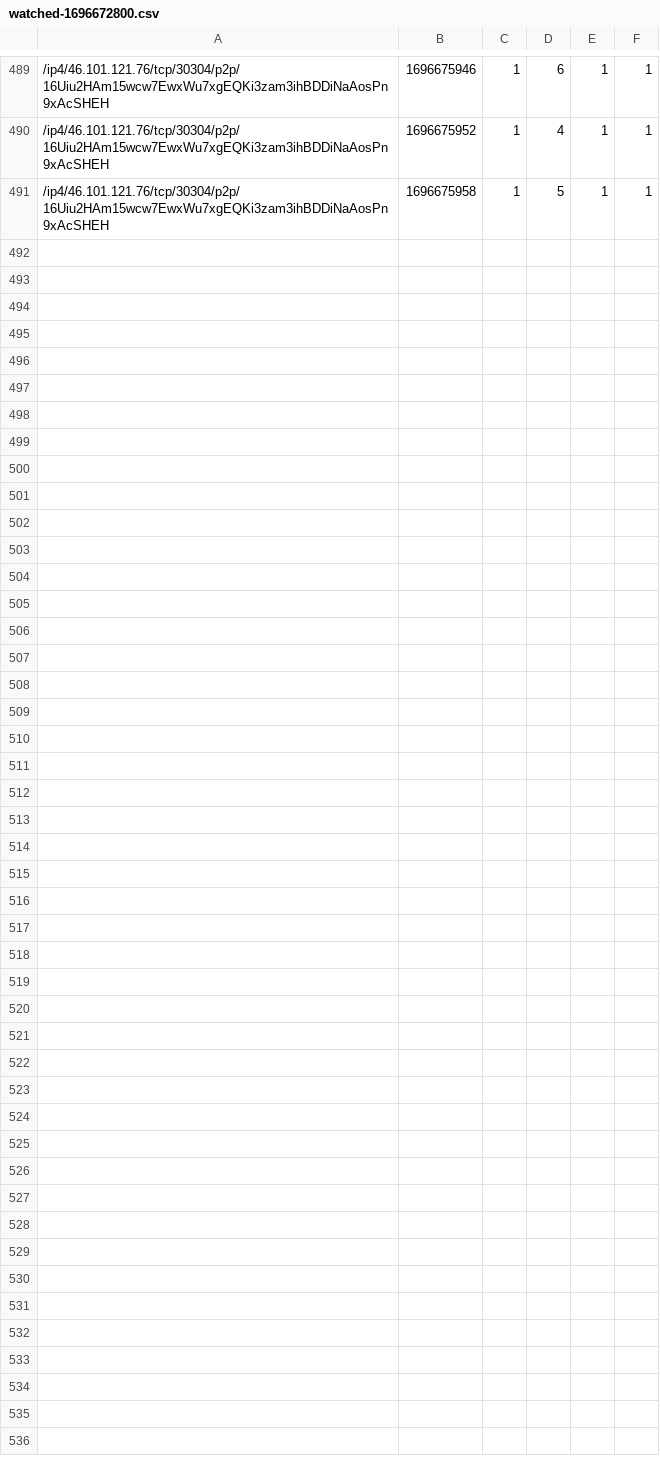
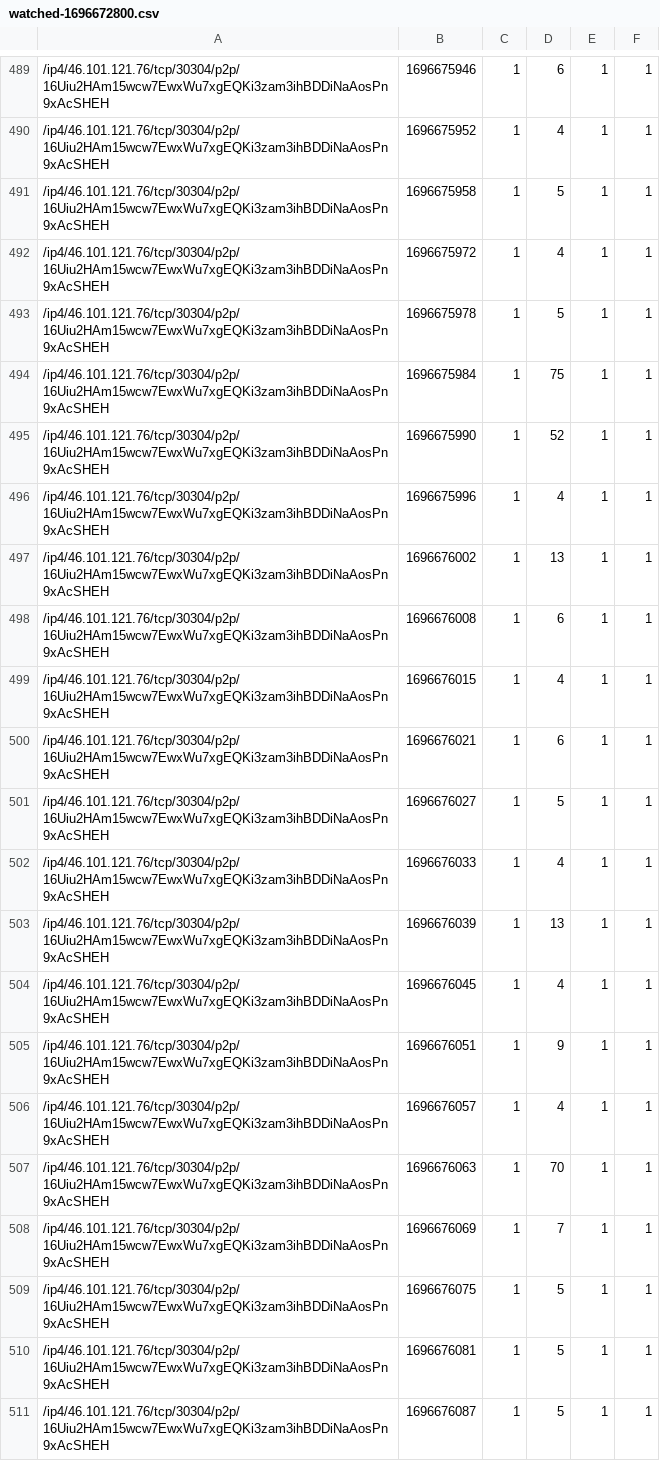
Before and after one commit to vpavlin/waku-watchdog, a CSV file: watched-1696672800.csv, drawn as a sheet; only a part is shown, gaps mark what is left out; the diff names each change by its address in the sheet, - before the commit and + after, or states it on an @@ line.

Commit message:
watchdog run 1696676087

```diff
--- a/watched-1696672800.csv
+++ b/watched-1696672800.csv
+row 492: /ip4/46.101.121.76/tcp/30304/p2p/16Uiu2HAm15wcw7EwxWu7xgEQKi3zam3ihBDDiNaAosPn9xAcSHEH | 1696675972 | 1 | 4 | 1 | 1
+row 493: /ip4/46.101.121.76/tcp/30304/p2p/16Uiu2HAm15wcw7EwxWu7xgEQKi3zam3ihBDDiNaAosPn9xAcSHEH | 1696675978 | 1 | 5 | 1 | 1
+row 494: /ip4/46.101.121.76/tcp/30304/p2p/16Uiu2HAm15wcw7EwxWu7xgEQKi3zam3ihBDDiNaAosPn9xAcSHEH | 1696675984 | 1 | 75 | 1 | 1
+row 495: /ip4/46.101.121.76/tcp/30304/p2p/16Uiu2HAm15wcw7EwxWu7xgEQKi3zam3ihBDDiNaAosPn9xAcSHEH | 1696675990 | 1 | 52 | 1 | 1
+row 496: /ip4/46.101.121.76/tcp/30304/p2p/16Uiu2HAm15wcw7EwxWu7xgEQKi3zam3ihBDDiNaAosPn9xAcSHEH | 1696675996 | 1 | 4 | 1 | 1
+row 497: /ip4/46.101.121.76/tcp/30304/p2p/16Uiu2HAm15wcw7EwxWu7xgEQKi3zam3ihBDDiNaAosPn9xAcSHEH | 1696676002 | 1 | 13 | 1 | 1
+row 498: /ip4/46.101.121.76/tcp/30304/p2p/16Uiu2HAm15wcw7EwxWu7xgEQKi3zam3ihBDDiNaAosPn9xAcSHEH | 1696676008 | 1 | 6 | 1 | 1
+row 499: /ip4/46.101.121.76/tcp/30304/p2p/16Uiu2HAm15wcw7EwxWu7xgEQKi3zam3ihBDDiNaAosPn9xAcSHEH | 1696676015 | 1 | 4 | 1 | 1
+row 500: /ip4/46.101.121.76/tcp/30304/p2p/16Uiu2HAm15wcw7EwxWu7xgEQKi3zam3ihBDDiNaAosPn9xAcSHEH | 1696676021 | 1 | 6 | 1 | 1
+row 501: /ip4/46.101.121.76/tcp/30304/p2p/16Uiu2HAm15wcw7EwxWu7xgEQKi3zam3ihBDDiNaAosPn9xAcSHEH | 1696676027 | 1 | 5 | 1 | 1
+row 502: /ip4/46.101.121.76/tcp/30304/p2p/16Uiu2HAm15wcw7EwxWu7xgEQKi3zam3ihBDDiNaAosPn9xAcSHEH | 1696676033 | 1 | 4 | 1 | 1
+row 503: /ip4/46.101.121.76/tcp/30304/p2p/16Uiu2HAm15wcw7EwxWu7xgEQKi3zam3ihBDDiNaAosPn9xAcSHEH | 1696676039 | 1 | 13 | 1 | 1
+row 504: /ip4/46.101.121.76/tcp/30304/p2p/16Uiu2HAm15wcw7EwxWu7xgEQKi3zam3ihBDDiNaAosPn9xAcSHEH | 1696676045 | 1 | 4 | 1 | 1
+row 505: /ip4/46.101.121.76/tcp/30304/p2p/16Uiu2HAm15wcw7EwxWu7xgEQKi3zam3ihBDDiNaAosPn9xAcSHEH | 1696676051 | 1 | 9 | 1 | 1
+row 506: /ip4/46.101.121.76/tcp/30304/p2p/16Uiu2HAm15wcw7EwxWu7xgEQKi3zam3ihBDDiNaAosPn9xAcSHEH | 1696676057 | 1 | 4 | 1 | 1
+row 507: /ip4/46.101.121.76/tcp/30304/p2p/16Uiu2HAm15wcw7EwxWu7xgEQKi3zam3ihBDDiNaAosPn9xAcSHEH | 1696676063 | 1 | 70 | 1 | 1
+row 508: /ip4/46.101.121.76/tcp/30304/p2p/16Uiu2HAm15wcw7EwxWu7xgEQKi3zam3ihBDDiNaAosPn9xAcSHEH | 1696676069 | 1 | 7 | 1 | 1
+row 509: /ip4/46.101.121.76/tcp/30304/p2p/16Uiu2HAm15wcw7EwxWu7xgEQKi3zam3ihBDDiNaAosPn9xAcSHEH | 1696676075 | 1 | 5 | 1 | 1
+row 510: /ip4/46.101.121.76/tcp/30304/p2p/16Uiu2HAm15wcw7EwxWu7xgEQKi3zam3ihBDDiNaAosPn9xAcSHEH | 1696676081 | 1 | 5 | 1 | 1
+row 511: /ip4/46.101.121.76/tcp/30304/p2p/16Uiu2HAm15wcw7EwxWu7xgEQKi3zam3ihBDDiNaAosPn9xAcSHEH | 1696676087 | 1 | 5 | 1 | 1
```
